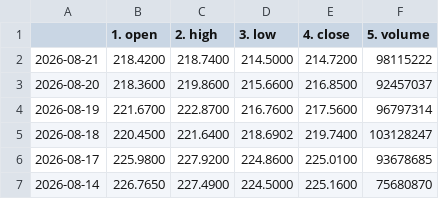
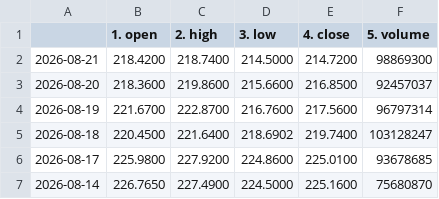
Before and after one commit to tanyalondon/market-mlops, a CSV file: NVDA_test_automation.csv, drawn as a sheet; only a part is shown.

```diff
--- a/NVDA_test_automation.csv
+++ b/NVDA_test_automation.csv
@@ -1,3 +1,3 @@
 ,1. open,2. high,3. low,4. close,5. volume
-2026-08-21,218.4200,218.7400,214.5000,214.7200,98115222
+2026-08-21,218.4200,218.7400,214.5000,214.7200,98869300
 2026-08-20,218.3600,219.8600,215.6600,216.8500,92457037
```
